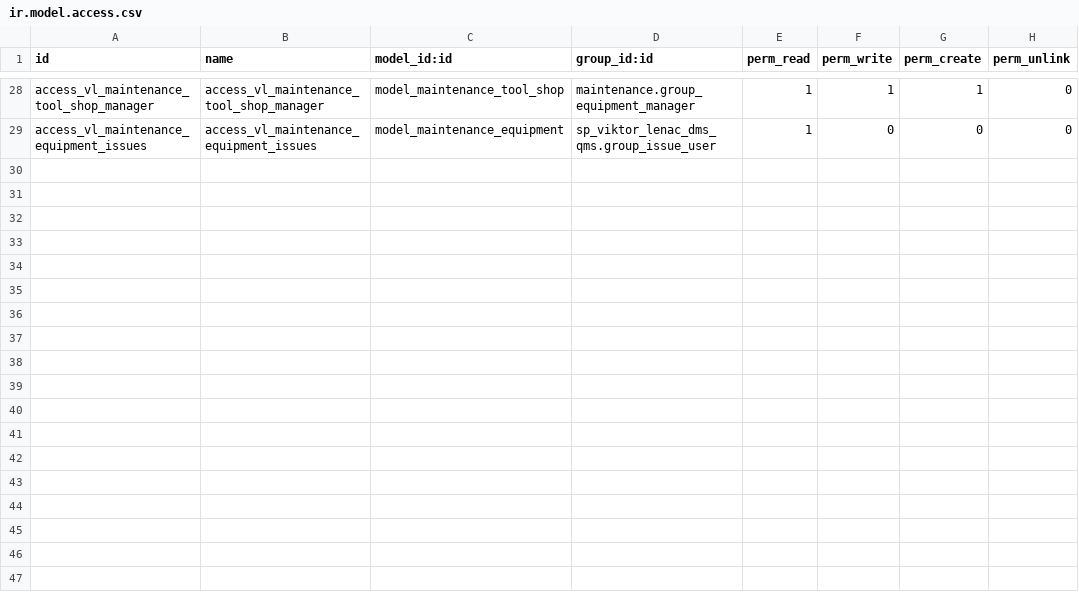
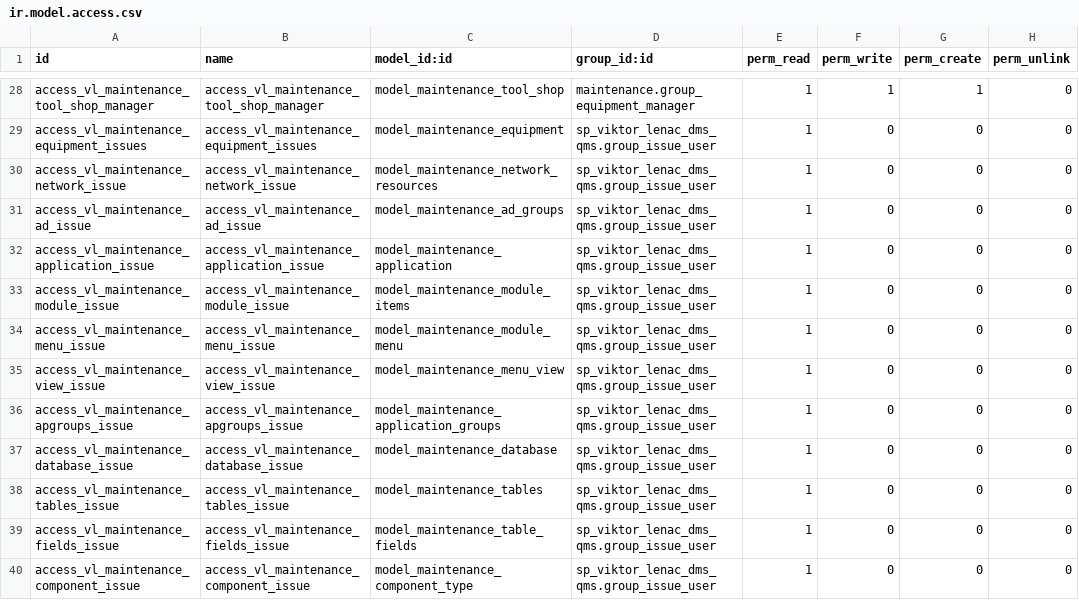
Before and after one commit to decodio/lenac_odoo_custom, a CSV file: vl_maintenance/security/ir.model.access.csv, drawn as a sheet; only a part is shown, gaps mark what is left out; the diff names each change by its address in the sheet, - before the commit and + after, or states it on an @@ line.

Commit message:
Access fix

```diff
--- a/vl_maintenance/security/ir.model.access.csv
+++ b/vl_maintenance/security/ir.model.access.csv
+row 30: access_vl_maintenance_network_issue | access_vl_maintenance_network_issue | model_maintenance_network_resources | sp_viktor_lenac_dms_qms.group_issue_user | 1 | 0 | 0 | 0
+row 31: access_vl_maintenance_ad_issue | access_vl_maintenance_ad_issue | model_maintenance_ad_groups | sp_viktor_lenac_dms_qms.group_issue_user | 1 | 0 | 0 | 0
+row 32: access_vl_maintenance_application_issue | access_vl_maintenance_application_issue | model_maintenance_application | sp_viktor_lenac_dms_qms.group_issue_user | 1 | 0 | 0 | 0
+row 33: access_vl_maintenance_module_issue | access_vl_maintenance_module_issue | model_maintenance_module_items | sp_viktor_lenac_dms_qms.group_issue_user | 1 | 0 | 0 | 0
+row 34: access_vl_maintenance_menu_issue | access_vl_maintenance_menu_issue | model_maintenance_module_menu | sp_viktor_lenac_dms_qms.group_issue_user | 1 | 0 | 0 | 0
+row 35: access_vl_maintenance_view_issue | access_vl_maintenance_view_issue | model_maintenance_menu_view | sp_viktor_lenac_dms_qms.group_issue_user | 1 | 0 | 0 | 0
+row 36: access_vl_maintenance_apgroups_issue | access_vl_maintenance_apgroups_issue | model_maintenance_application_groups | sp_viktor_lenac_dms_qms.group_issue_user | 1 | 0 | 0 | 0
+row 37: access_vl_maintenance_database_issue | access_vl_maintenance_database_issue | model_maintenance_database | sp_viktor_lenac_dms_qms.group_issue_user | 1 | 0 | 0 | 0
+row 38: access_vl_maintenance_tables_issue | access_vl_maintenance_tables_issue | model_maintenance_tables | sp_viktor_lenac_dms_qms.group_issue_user | 1 | 0 | 0 | 0
+row 39: access_vl_maintenance_fields_issue | access_vl_maintenance_fields_issue | model_maintenance_table_fields | sp_viktor_lenac_dms_qms.group_issue_user | 1 | 0 | 0 | 0
+row 40: access_vl_maintenance_component_issue | access_vl_maintenance_component_issue | model_maintenance_component_type | sp_viktor_lenac_dms_qms.group_issue_user | 1 | 0 | 0 | 0
```
